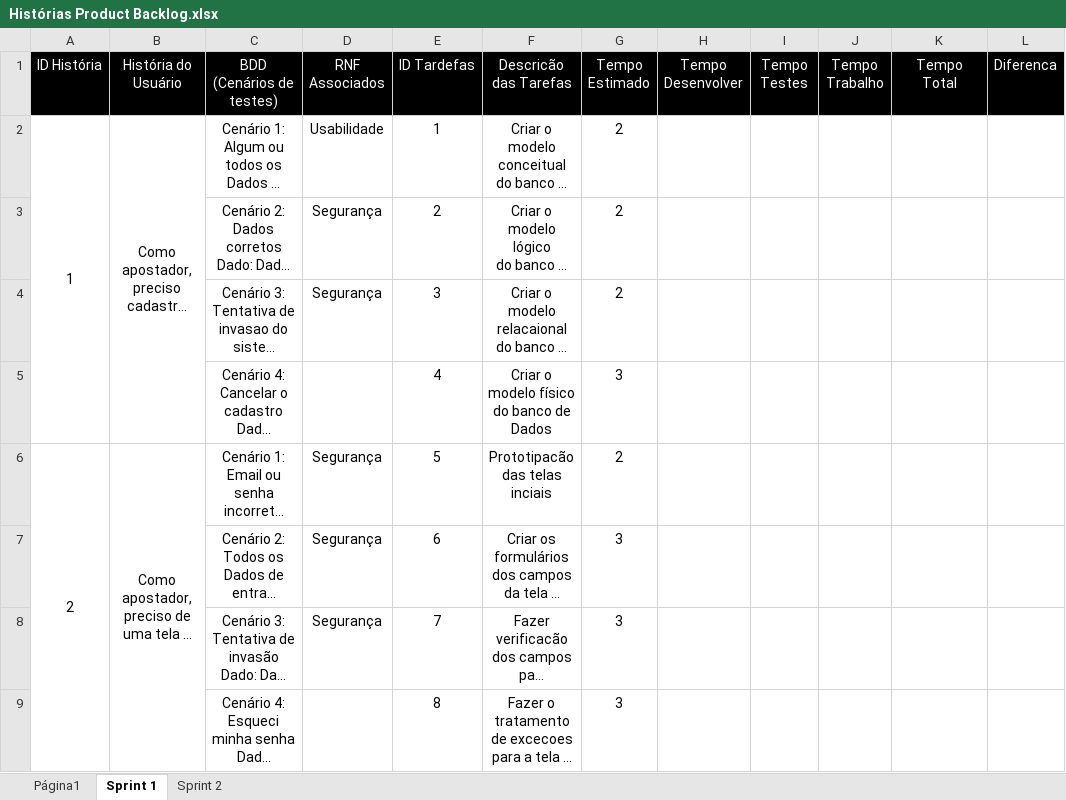
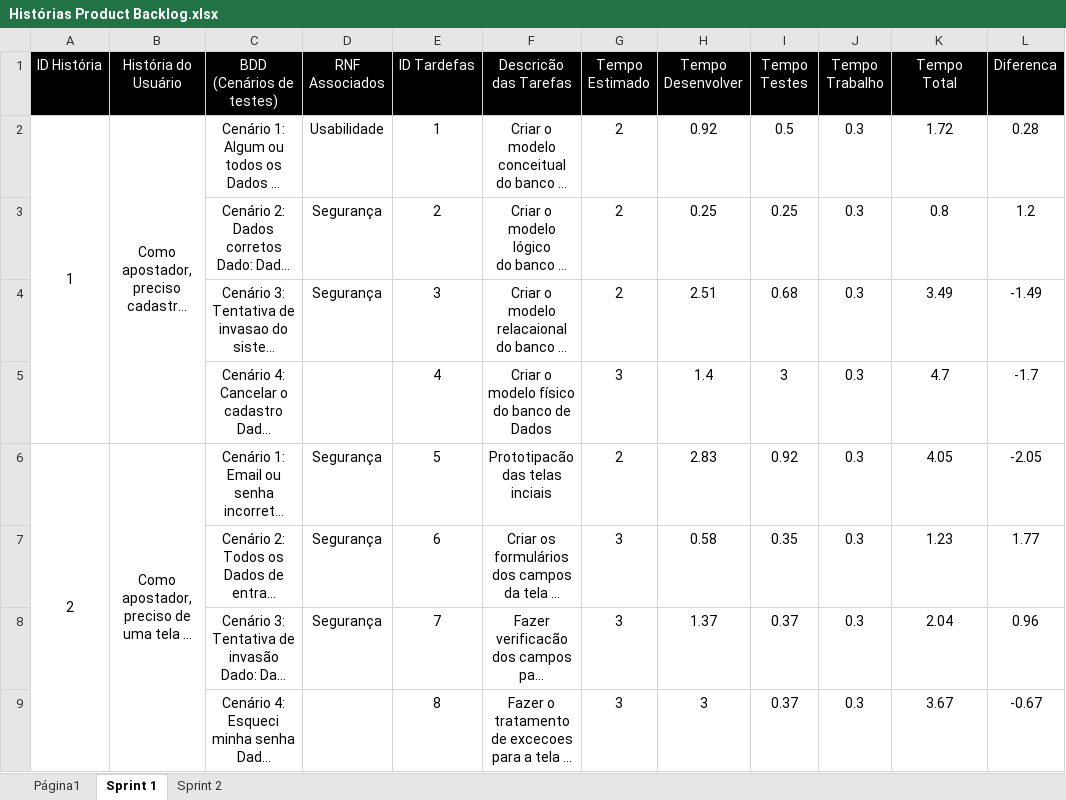
Before and after one commit to MarcioJrios/PGP_project, an Excel workbook: Organizacao/Planilhas/Histórias Product Backlog.xlsx, sheet Sprint 1, drawn as a sheet; only a part is shown; long unchanged cells end in …; values as stored, in another font and other column widths than the file's, no borders; charts and pictures and table styles not drawn; the diff covers the shown part only; the diff names each change by its address in the sheet, - before the commit and + after, or states it on an @@ line.

Commit message:
Com tempo de cada tarefa

```diff
--- a/Organizacao/Planilhas/Histórias Product Backlog.xlsx (sheet Sprint 1)
+++ b/Organizacao/Planilhas/Histórias Product Backlog.xlsx (sheet Sprint 1)
-H2 (Tempo Desenvolver): (empty)
+H2 (Tempo Desenvolver): 0.92
-I2 (Tempo Testes): (empty)
+I2 (Tempo Testes): 0.5
-J2:J9 (Tempo Trabalho): (empty)
+J2:J9 (Tempo Trabalho): 0.3
-K2 (Tempo Total): (empty)
+K2 (Tempo Total): 1.72
-L2 (Diferenca): (empty)
+L2 (Diferenca): 0.28
-H3 (Tempo Desenvolver): (empty)
+H3 (Tempo Desenvolver): 0.25
-I3 (Tempo Testes): (empty)
+I3 (Tempo Testes): 0.25
-K3 (Tempo Total): (empty)
+K3 (Tempo Total): 0.8
-L3 (Diferenca): (empty)
+L3 (Diferenca): 1.2
-H4 (Tempo Desenvolver): (empty)
+H4 (Tempo Desenvolver): 2.51
-I4 (Tempo Testes): (empty)
+I4 (Tempo Testes): 0.68
-K4 (Tempo Total): (empty)
+K4 (Tempo Total): 3.49
-L4 (Diferenca): (empty)
+L4 (Diferenca): -1.49
-H5 (Tempo Desenvolver): (empty)
+H5 (Tempo Desenvolver): 1.4
-I5 (Tempo Testes): (empty)
+I5 (Tempo Testes): 3
-K5 (Tempo Total): (empty)
+K5 (Tempo Total): 4.7
-L5 (Diferenca): (empty)
+L5 (Diferenca): -1.7
-H6 (Tempo Desenvolver): (empty)
+H6 (Tempo Desenvolver): 2.83
-I6 (Tempo Testes): (empty)
+I6 (Tempo Testes): 0.92
-K6 (Tempo Total): (empty)
+K6 (Tempo Total): 4.05
-L6 (Diferenca): (empty)
+L6 (Diferenca): -2.05
-H7 (Tempo Desenvolver): (empty)
+H7 (Tempo Desenvolver): 0.58
-I7 (Tempo Testes): (empty)
+I7 (Tempo Testes): 0.35
-K7 (Tempo Total): (empty)
+K7 (Tempo Total): 1.23
-L7 (Diferenca): (empty)
+L7 (Diferenca): 1.77
-H8 (Tempo Desenvolver): (empty)
+H8 (Tempo Desenvolver): 1.37
-I8:I9 (Tempo Testes): (empty)
+I8:I9 (Tempo Testes): 0.37
-K8 (Tempo Total): (empty)
+K8 (Tempo Total): 2.04
-L8 (Diferenca): (empty)
+L8 (Diferenca): 0.96
-H9 (Tempo Desenvolver): (empty)
+H9 (Tempo Desenvolver): 3
-K9 (Tempo Total): (empty)
+K9 (Tempo Total): 3.67
-L9 (Diferenca): (empty)
+L9 (Diferenca): -0.67
```
Also changed, not shown: 6 added rows, 6 removed rows and 55 edited cells elsewhere in this sheet.
